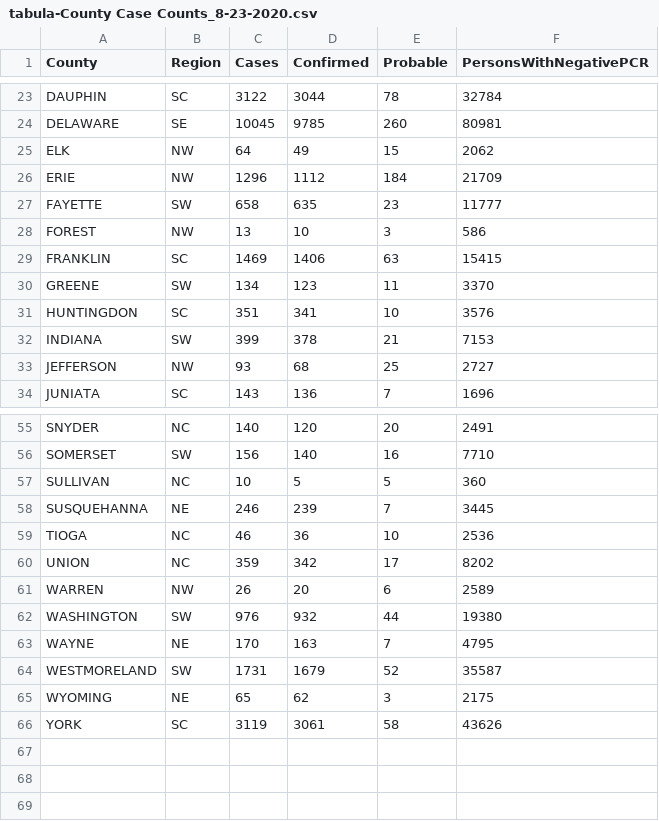
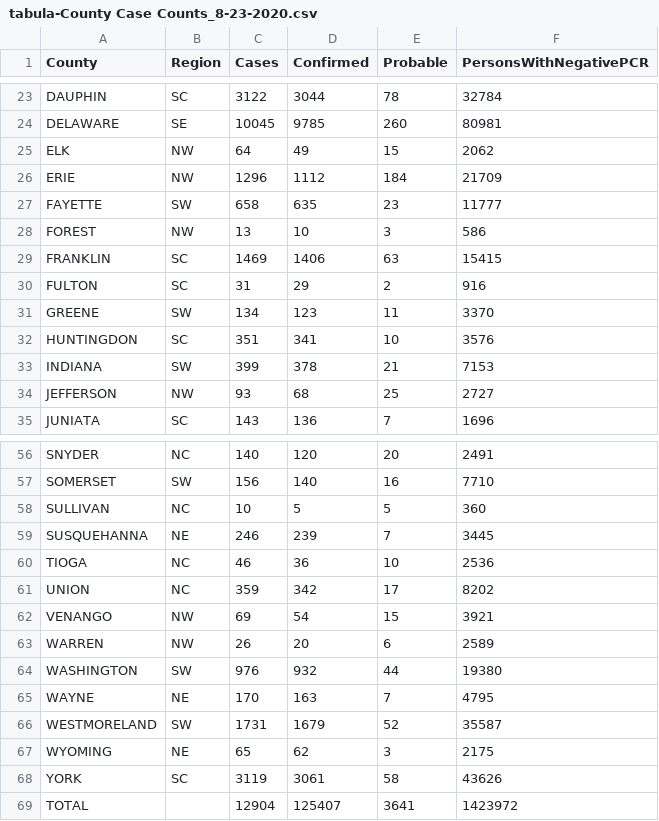
Before and after one commit to amandakreider/Pennsylvania-COVID-19-Data, a CSV file: raw csv data/tabula-County Case Counts_8-23-2020.csv, drawn as a sheet; only a part is shown, gaps mark what is left out.

```diff
--- a/raw csv data/tabula-County Case Counts_8-23-2020.csv
+++ b/raw csv data/tabula-County Case Counts_8-23-2020.csv
@@ -29,2 +29,3 @@ FOREST,NW,13,10,3,586
 FRANKLIN,SC,1469,1406,63,15415
+FULTON,SC,31,29,2,916
 GREENE,SW,134,123,11,3370
@@ -60,2 +61,3 @@ TIOGA,NC,46,36,10,2536
 UNION,NC,359,342,17,8202
+VENANGO,NW,69,54,15,3921
 WARREN,NW,26,20,6,2589
@@ -66 +68,2 @@ WYOMING,NE,65,62,3,2175
 YORK,SC,3119,3061,58,43626
+TOTAL,,12904,125407,3641,1423972
```
Also changed, not shown: raw csv data/tabula-County Case Counts_8-29-2020.csv, raw csv data/tabula-County Case Counts_8-30-2020.csv, 21 other files.
